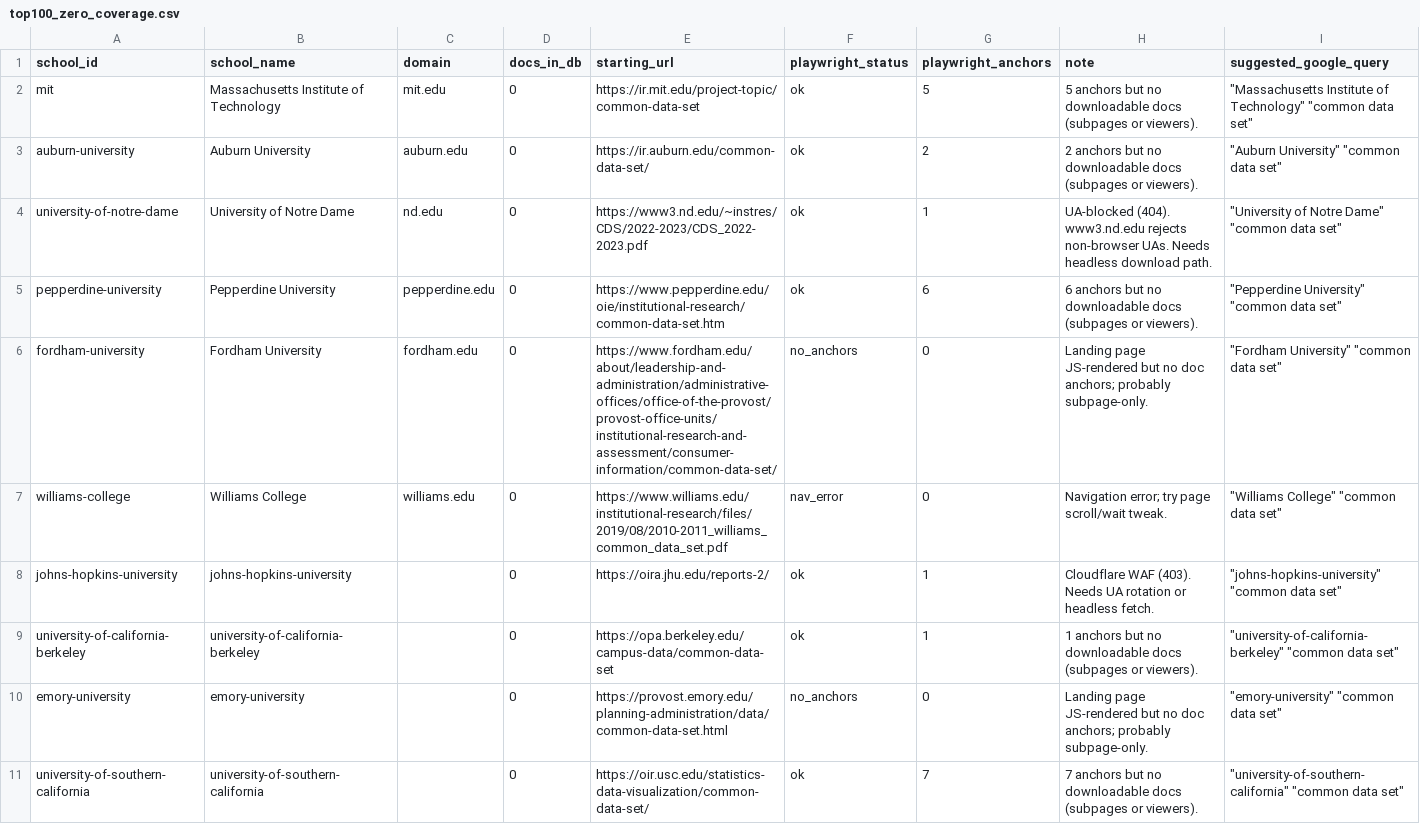
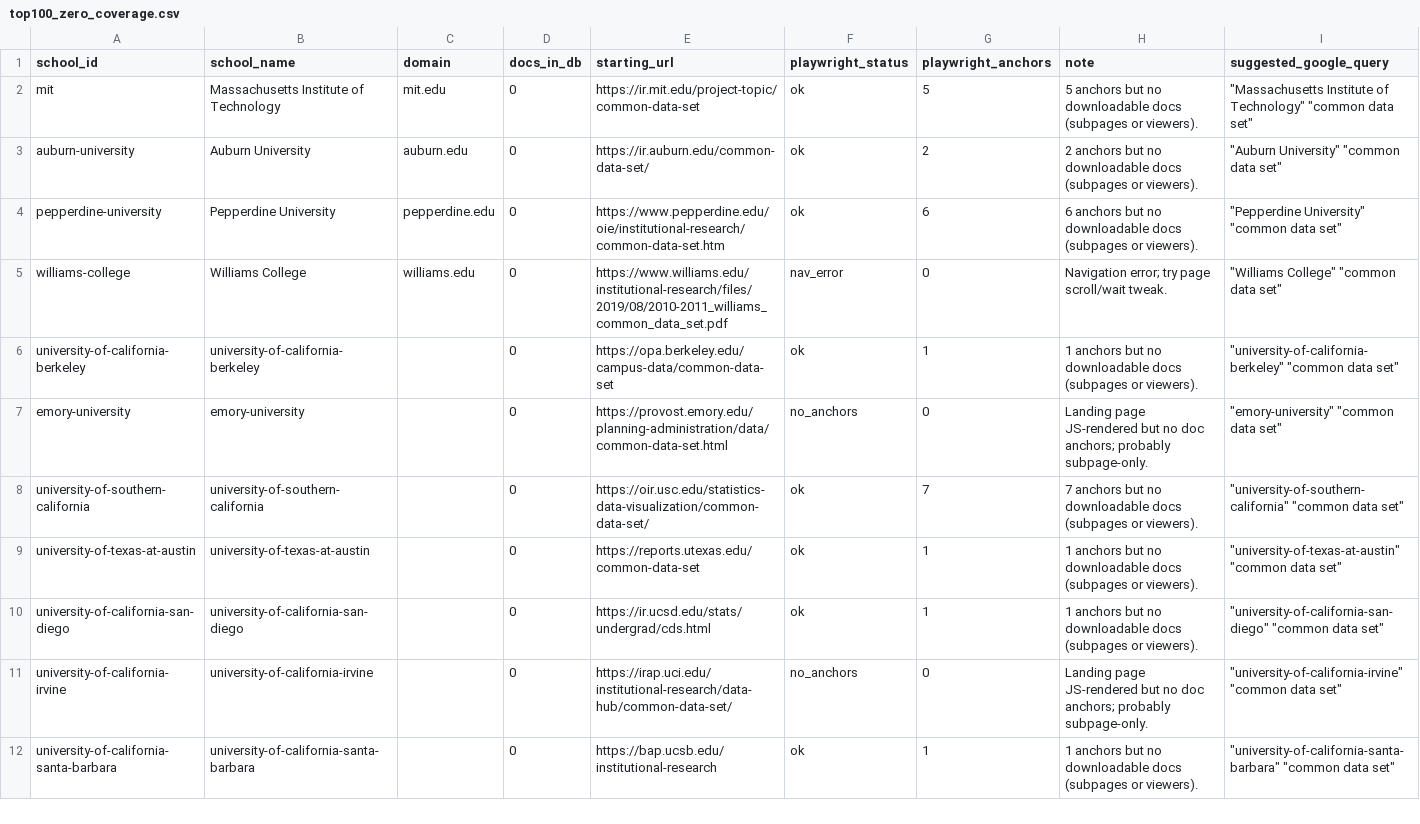
Before and after one commit to bolewood/collegedata-fyi, a CSV file: docs/top100_zero_coverage.csv, drawn as a sheet; only a part is shown; the shorter side is filled out with more unchanged rows; the diff covers the shown part only; the diff names each change by its address in the sheet, - before the commit and + after, or states it on an @@ line.

```diff
--- a/docs/top100_zero_coverage.csv
+++ b/docs/top100_zero_coverage.csv
-row 4: university-of-notre-dame | University of Notre Dame | nd.edu | 0 | https://www3.nd.edu/~instres/CDS/2022-2023/CDS_2022-2023.pdf | ok | 1 | UA-blocked (404). www3.nd.edu rejects non-browser UAs. Needs headless download path. | "University of Notre Dame" "common data set"
-row 6: fordham-university | Fordham University | fordham.edu | 0 | https://www.fordham.edu/about/leadership-and-administration/administrative-offices/office-of-the-provost/provost-office-units/institutional-research-and-assessment/consumer-information/common-data-set/ | no_anchors | 0 | Landing page JS-rendered but no doc anchors; probably subpage-only. | "Fordham University" "common data set"
-row 8: johns-hopkins-university | johns-hopkins-university |  | 0 | https://oira.jhu.edu/reports-2/ | ok | 1 | Cloudflare WAF (403). Needs UA rotation or headless fetch. | "johns-hopkins-university" "common data set"
```
Also changed, not shown: 1 removed row elsewhere in this file.
